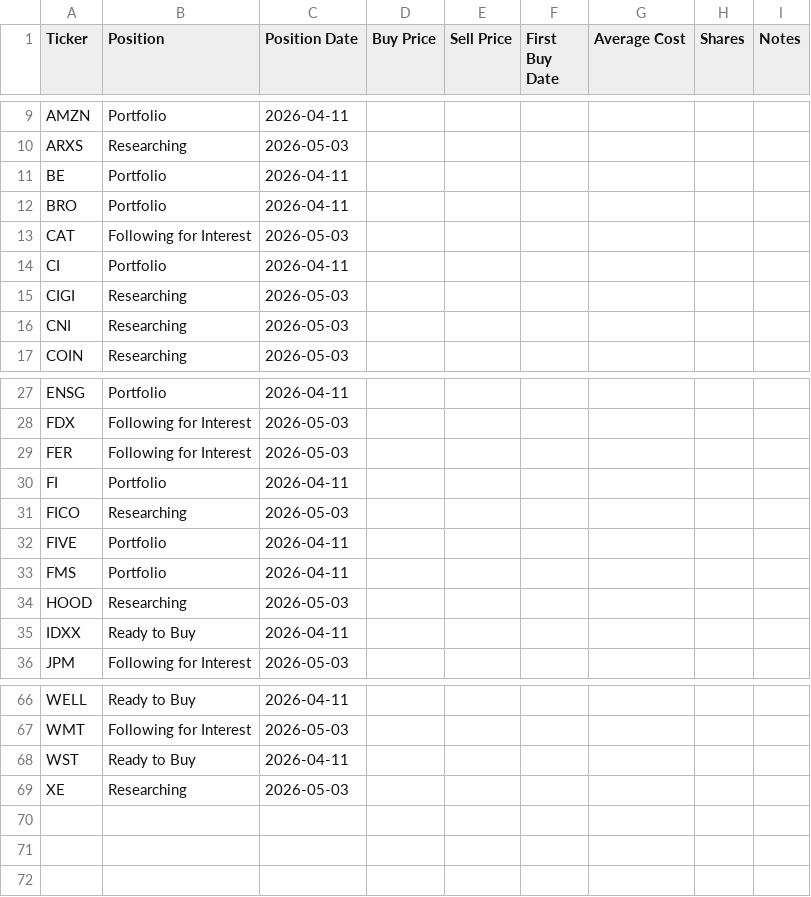
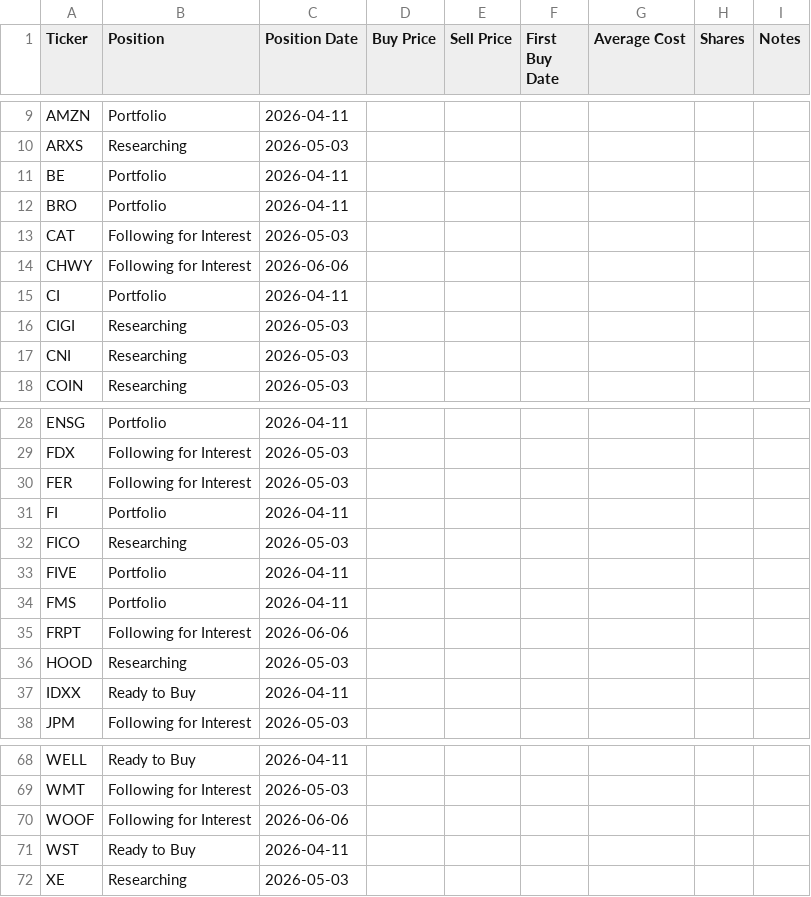
Before and after one commit to jroypeterson/Coverage-Manager, a CSV file: data/positions_and_researching.csv, drawn as a sheet; only a part is shown, gaps mark what is left out.

```diff
--- a/data/positions_and_researching.csv
+++ b/data/positions_and_researching.csv
@@ -13,2 +13,3 @@ BRO,Portfolio,2026-04-11,,,,,,
 CAT,Following for Interest,2026-05-03,,,,,,
+CHWY,Following for Interest,2026-06-06,,,,,,
 CI,Portfolio,2026-04-11,,,,,,
@@ -33,2 +34,3 @@ FIVE,Portfolio,2026-04-11,,,,,,
 FMS,Portfolio,2026-04-11,,,,,,
+FRPT,Following for Interest,2026-06-06,,,,,,
 HOOD,Researching,2026-05-03,,,,,,
@@ -67,2 +69,3 @@ WELL,Ready to Buy,2026-04-11,,,,,,
 WMT,Following for Interest,2026-05-03,,,,,,
+WOOF,Following for Interest,2026-06-06,,,,,,
 WST,Ready to Buy,2026-04-11,,,,,,
```
Also changed, not shown: data/coverage_universe_tickers.csv.
